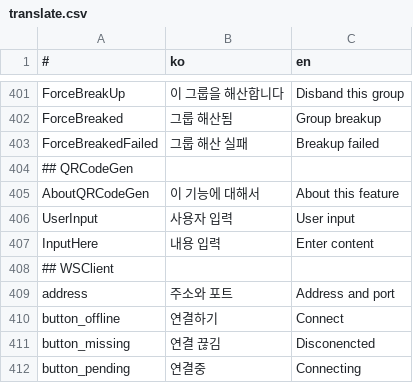
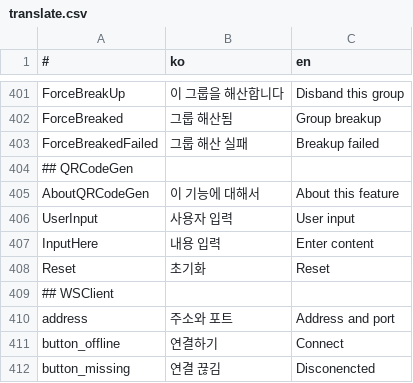
Before and after one commit to is2you2/is2you2.github.io, a CSV file: pjcone_pwa/assets/data/translate.csv, drawn as a sheet; only a part is shown, gaps mark what is left out; the shorter side is filled out with more unchanged rows; the diff names each change by its address in the sheet, - before the commit and + after, or states it on an @@ line.

```diff
--- a/pjcone_pwa/assets/data/translate.csv
+++ b/pjcone_pwa/assets/data/translate.csv
+row 408: Reset | 초기화 | Reset
```
Also changed, not shown: 16 other files.
